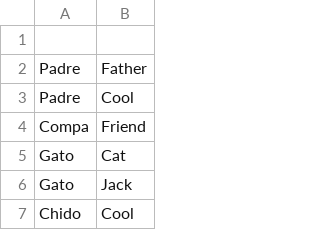
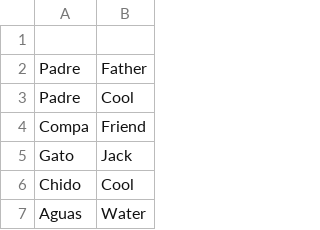
Before and after one commit to friendlyonion/despanishify, a CSV file: mexican.csv, drawn as a sheet; only a part is shown; the shorter side is filled out with more unchanged rows.

```diff
--- a/mexican.csv
+++ b/mexican.csv
@@ -4,3 +4,2 @@ Padre,Cool
 Compa,Friend
-Gato ,Cat
 Gato ,Jack
```
Also changed, not shown: 1 other file.
